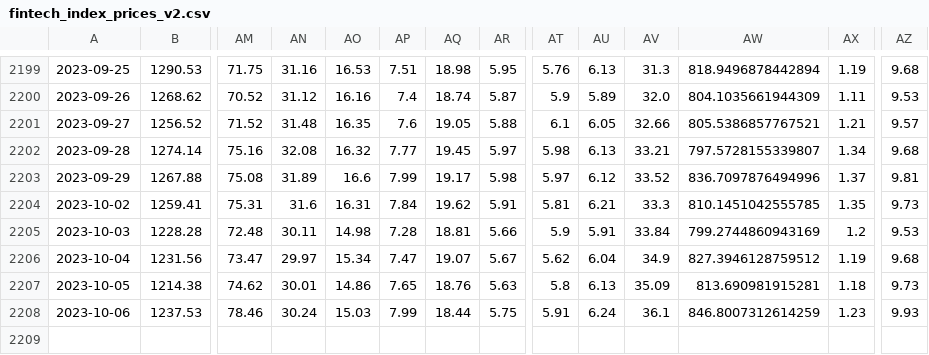
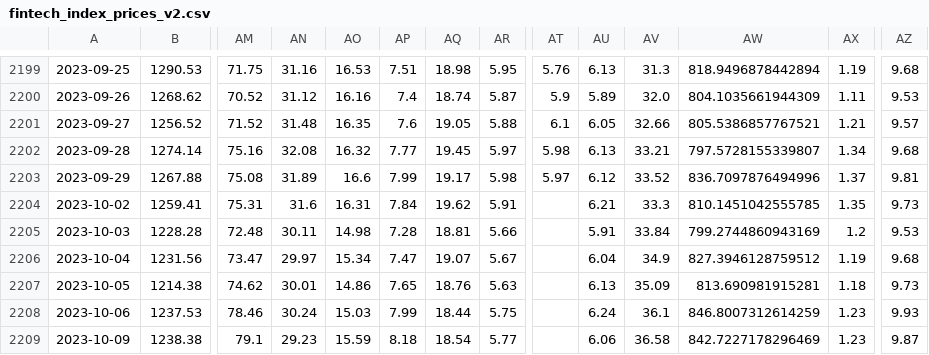
Before and after one commit to F-Prime-Capital/findex-data, a CSV file: fintech_index_prices_v2.csv, drawn as a sheet; only a part is shown, gaps mark what is left out; rows hold the shown columns only; the diff names each change by its address in the sheet, - before the commit and + after, or states it on an @@ line.

Commit message:
committing files

```diff
--- a/fintech_index_prices_v2.csv
+++ b/fintech_index_prices_v2.csv
-AT2204: 5.81
+AT2204: (empty)
-AT2205: 5.9
+AT2205: (empty)
-AT2206: 5.62
+AT2206: (empty)
-AT2207: 5.8
+AT2207: (empty)
-AT2208: 5.91
+AT2208: (empty)
+row 2209: 2023-10-09 | 1238.38 | 79.1 | 29.23 | 15.59 | 8.18 | 18.54 | 5.77 |  | 6.06 | 36.58 | 842.7227178296469 | 1.23 | 9.87
```
